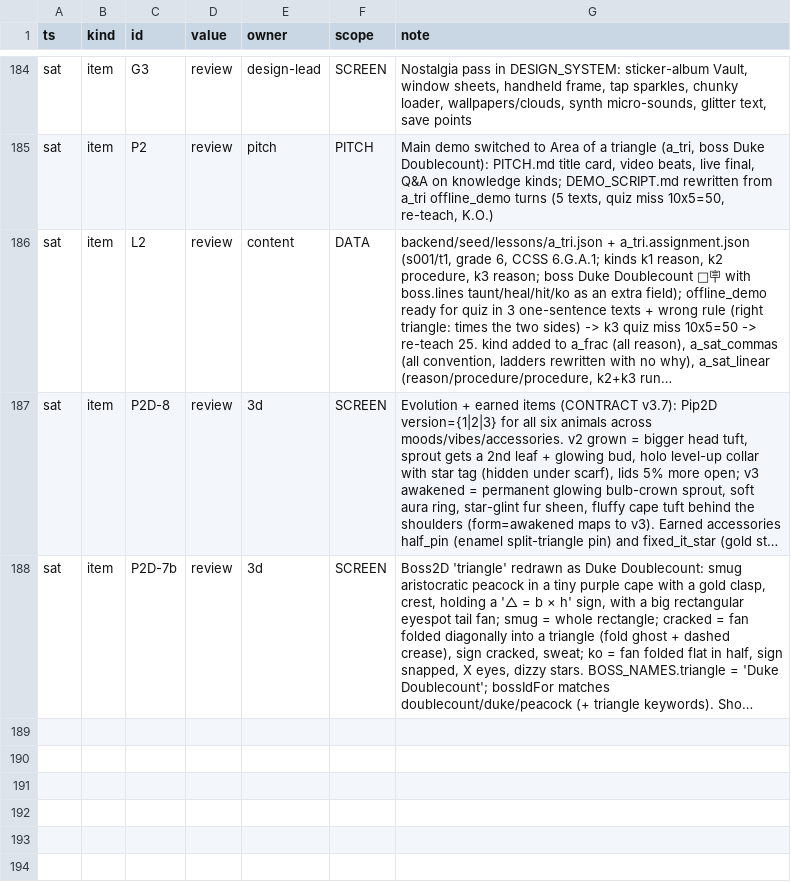
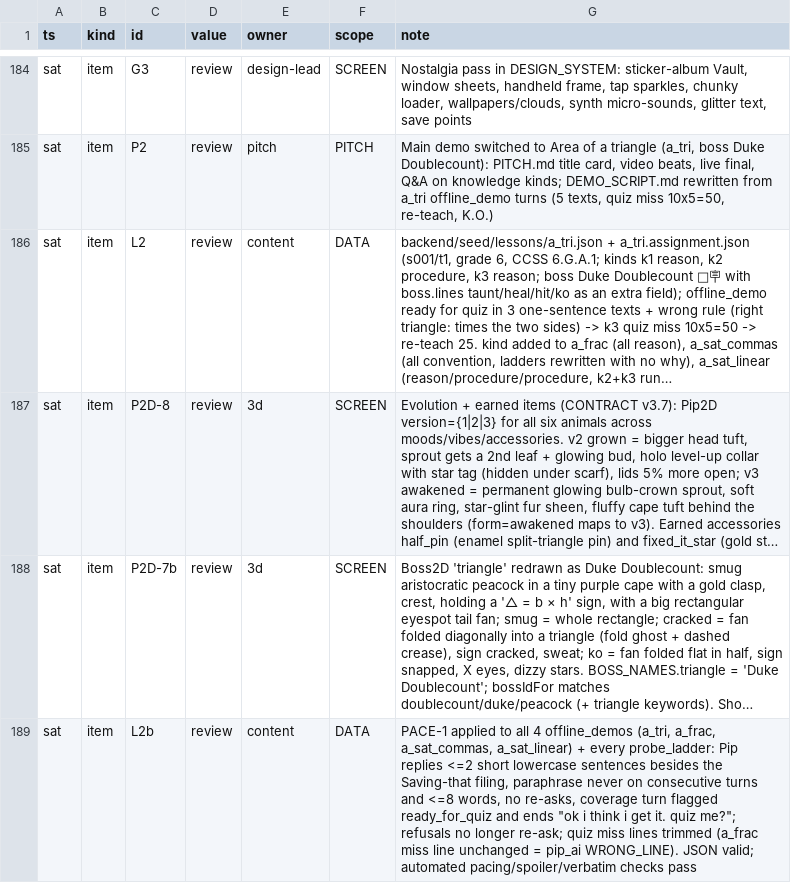
Before and after one commit to TriNguyen1110/pip-vibecon, a TSV file: BOARD.tsv, drawn as a sheet; only a part is shown, gaps mark what is left out; long unchanged cells end in …; the diff names each change by its address in the sheet, - before the commit and + after, or states it on an @@ line.

```diff
--- a/BOARD.tsv
+++ b/BOARD.tsv
+row 189: sat | item | L2b | review | content | DATA | PACE-1 applied to all 4 offline_demos (a_tri, a_frac, a_sat_commas, a_sat_linear) + every probe_ladder: Pip replies <=2 short lowercase sentences besides the Saving-that filing, paraphrase never on consecutive turns and <=8 words, no re-asks, coverage turn flagged ready_for_quiz and ends "ok i think i get it. quiz me?"; refusals no longer re-ask; quiz miss lines trimmed (a_frac miss line unchanged = pip_ai WRONG_LINE). JSON valid; automated pacing/spoiler/verbatim checks pass
```
Also changed, not shown: 4 other files.
